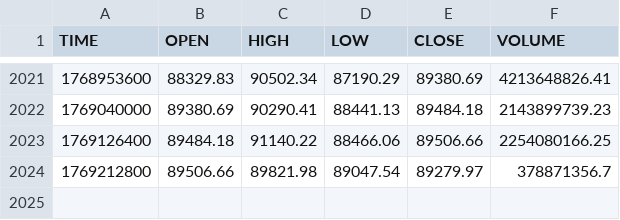
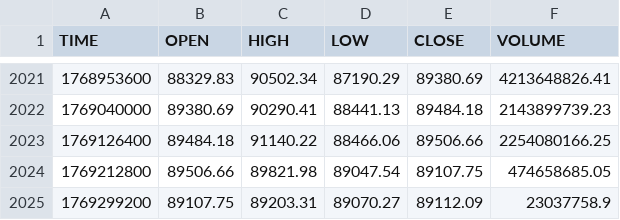
Before and after one commit to stpunos/bitcoin-datasets, a CSV file: data/coindesk/histoday.csv, drawn as a sheet; only a part is shown, gaps mark what is left out.

```diff
--- a/data/coindesk/histoday.csv
+++ b/data/coindesk/histoday.csv
@@ -2023,2 +2023,3 @@ TIME,OPEN,HIGH,LOW,CLOSE,VOLUME
 1769126400,89484.18,91140.22,88466.06,89506.66,2254080166.25
-1769212800,89506.66,89821.98,89047.54,89279.97,378871356.7
+1769212800,89506.66,89821.98,89047.54,89107.75,474658685.05
+1769299200,89107.75,89203.31,89070.27,89112.09,23037758.9
```
Also changed, not shown: data/coindesk/histohour.csv, data/coindesk/hourly_social_data.csv, 2 other files.
